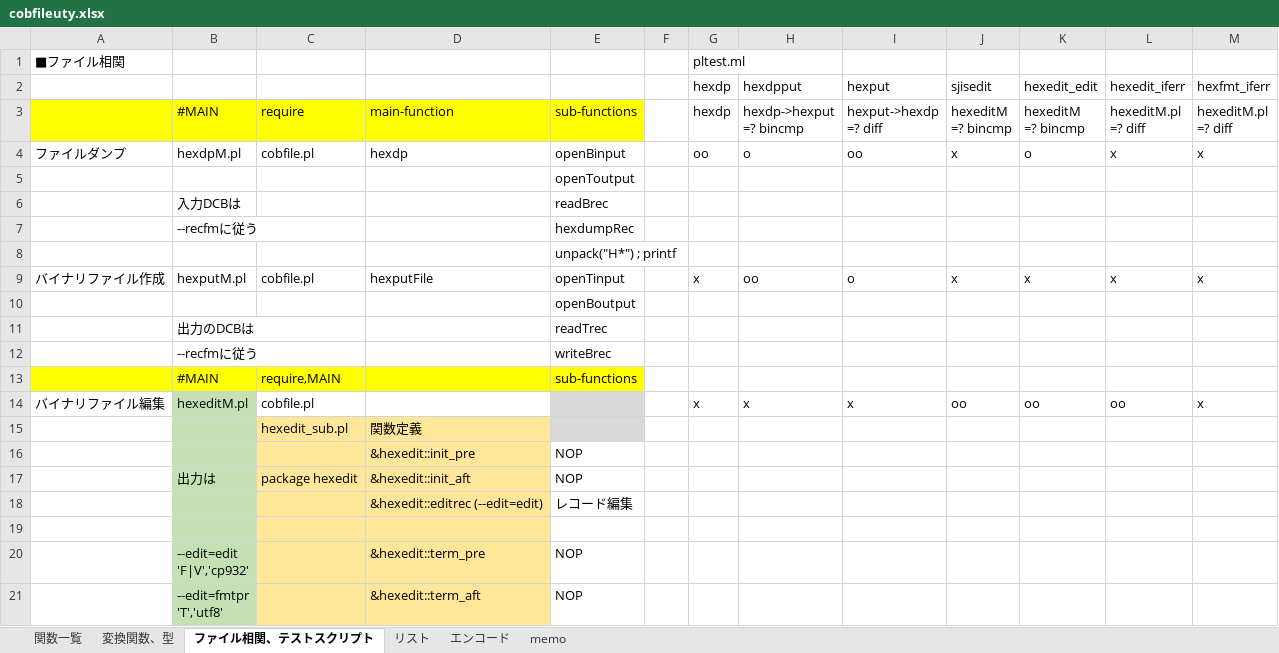
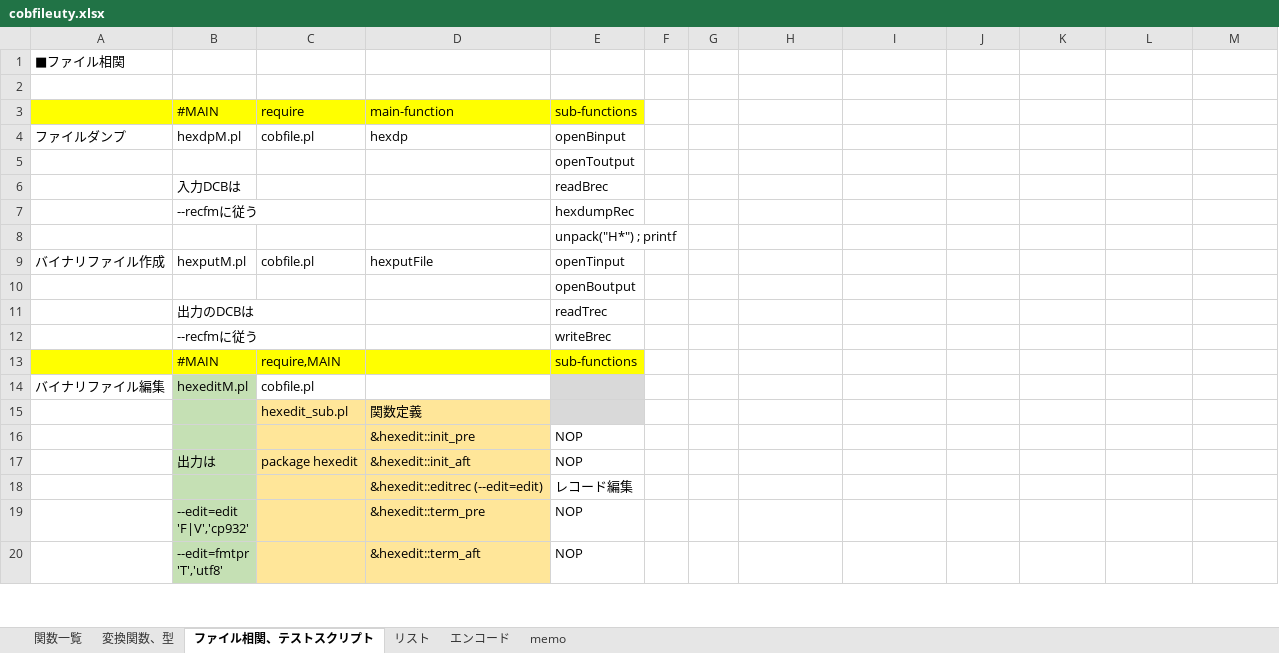
Before and after one commit to harasakih/cobfileuty, an Excel workbook: cobfileuty.xlsx, sheet ファイル相関、テストスクリプト, drawn as a sheet; only a part is shown; values as stored, in another font and other column widths than the file's, no borders; removed rows and columns are numbered as before the commit, all else as after; ↵ is a line break in a cell; the diff covers the shown part only; the diff names each change by its address in the sheet, - before the commit and + after, or states it on an @@ line.

```diff
--- a/cobfileuty.xlsx (sheet ファイル相関、テストスクリプト)
+++ b/cobfileuty.xlsx (sheet ファイル相関、テストスクリプト)
-G1: pltest.ml
+G1: (empty)
-row 2:  |  |  |  |  |  | hexdp | hexdpput | hexput | sjisedit | hexedit_edit | hexedit_iferr | hexfmt_iferr
+row 2: (empty)
-row 3:  | #MAIN | require | main-function | sub-functions |  | hexdp | hexdp->hexput ↵ =? bincmp | hexput->hexdp ↵ =? diff | hexeditM ↵ =? bincmp | hexeditM ↵ =? bincmp | hexeditM.pl ↵ =? diff | hexeditM.pl ↵ =? diff
+row 3:  | #MAIN | require | main-function | sub-functions
-G4: oo
+G4: (empty)
-H4: o
+H4: (empty)
-I4: oo
+I4: (empty)
-J4: x
+J4: (empty)
-K4: o
+K4: (empty)
-L4: x
+L4: (empty)
-M4: x
+M4: (empty)
-G9: x
+G9: (empty)
-H9: oo
+H9: (empty)
-I9: o
+I9: (empty)
-J9: x
+J9: (empty)
-K9: x
+K9: (empty)
-L9: x
+L9: (empty)
-M9: x
+M9: (empty)
-G14: x
+G14: (empty)
-H14: x
+H14: (empty)
-I14: x
+I14: (empty)
-J14: oo
+J14: (empty)
-K14: oo
+K14: (empty)
-L14: oo
+L14: (empty)
-M14: x
+M14: (empty)
-row 19: (empty)
```
Also changed, not shown: 18 removed rows, 2 edited cells and cell formats elsewhere in this sheet, 4 other files.
